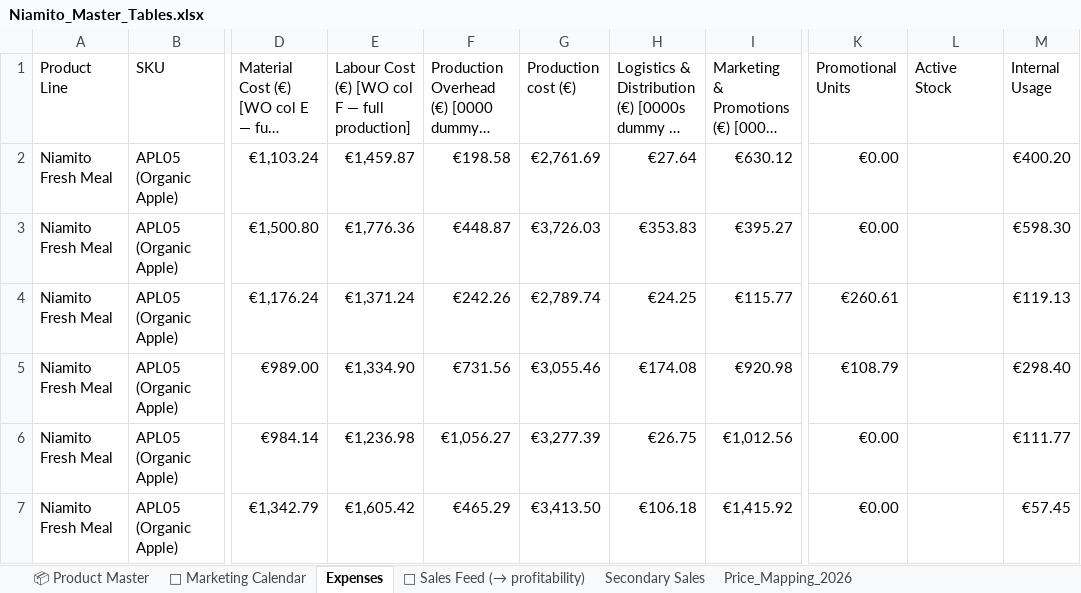
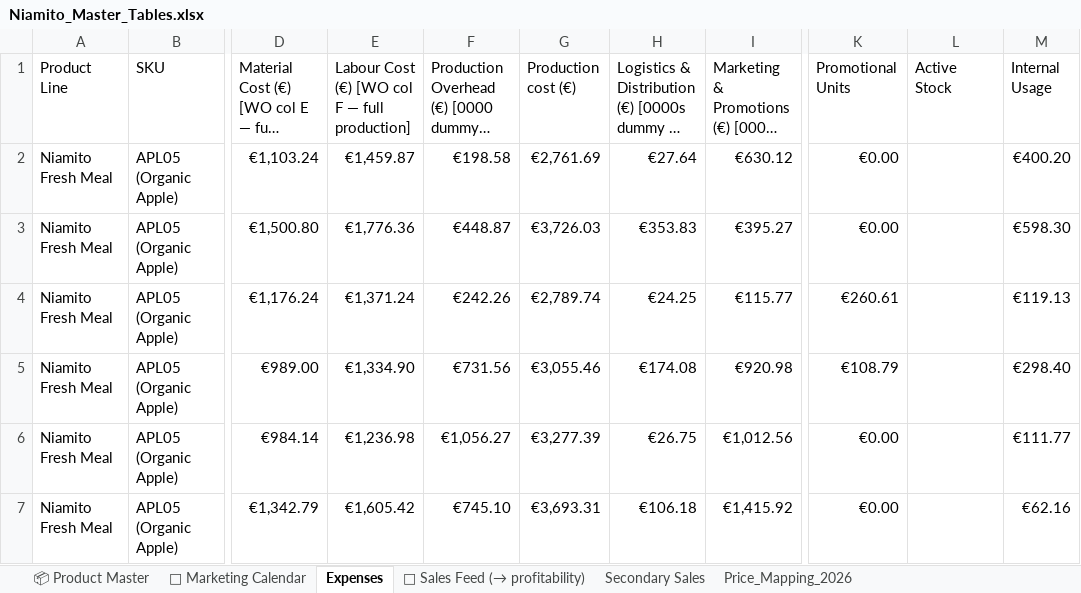
Before and after one commit to nikatasler-cloud/niamito-dashboard-, an Excel workbook: Niamito_Master_Tables.xlsx, sheet Expenses, drawn as a sheet; only a part is shown, gaps mark what is left out; long unchanged cells end in …; values as stored, in another font and other column widths than the file's, no borders; charts and pictures not drawn; the diff covers the shown part only; the diff names each change by its address in the sheet, - before the commit and + after, or states it on an @@ line.

Commit message:
Add files via upload

```diff
--- a/Niamito_Master_Tables.xlsx (sheet Expenses)
+++ b/Niamito_Master_Tables.xlsx (sheet Expenses)
-F7: €465.29
+F7: €745.10
-G7 (Production cost (€)): €3,413.50
+G7 (Production cost (€)): €3,693.31
-M7 (Internal Usage): €57.45
+M7 (Internal Usage): €62.16
```
Also changed, not shown: 60 edited cells elsewhere in this sheet, sheet 📅 Marketing Calendar.
